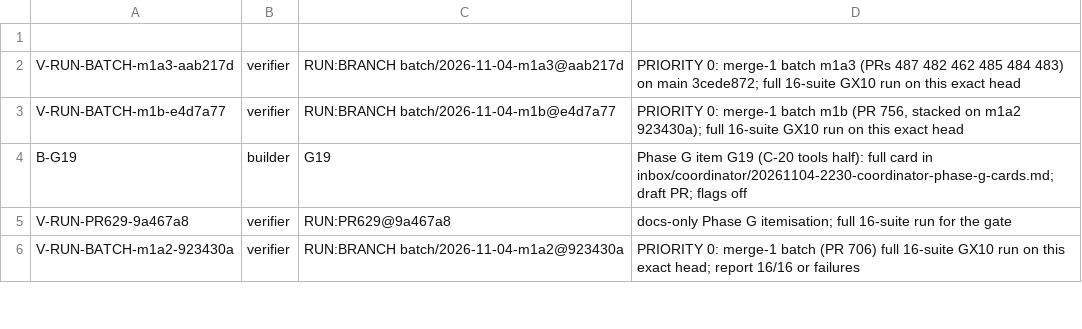
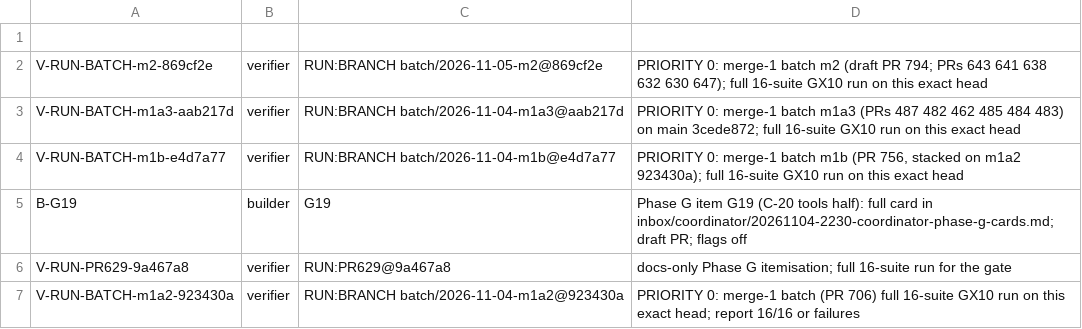
Before and after one commit to SpinStateLabs/field-platform, a TSV file: comms/WORKLIST.tsv, drawn as a sheet; only a part is shown.

Commit message:
comms: priority-0 GX10 run for batch m2

```diff
--- a/comms/WORKLIST.tsv
+++ b/comms/WORKLIST.tsv
@@ -1,2 +1,3 @@
 
+V-RUN-BATCH-m2-869cf2e	verifier	RUN:BRANCH batch/2026-11-05-m2@869cf2e	PRIORITY 0: merge-1 batch m2 (draft PR 794; PRs 643 641 638 632 630 647); full 16-suite GX10 run on this exact head
 V-RUN-BATCH-m1a3-aab217d	verifier	RUN:BRANCH batch/2026-11-04-m1a3@aab217d	PRIORITY 0: merge-1 batch m1a3 (PRs 487 482 462 485 484 483) on main 3cede872; full 16-suite GX10 run on this exact head
```
